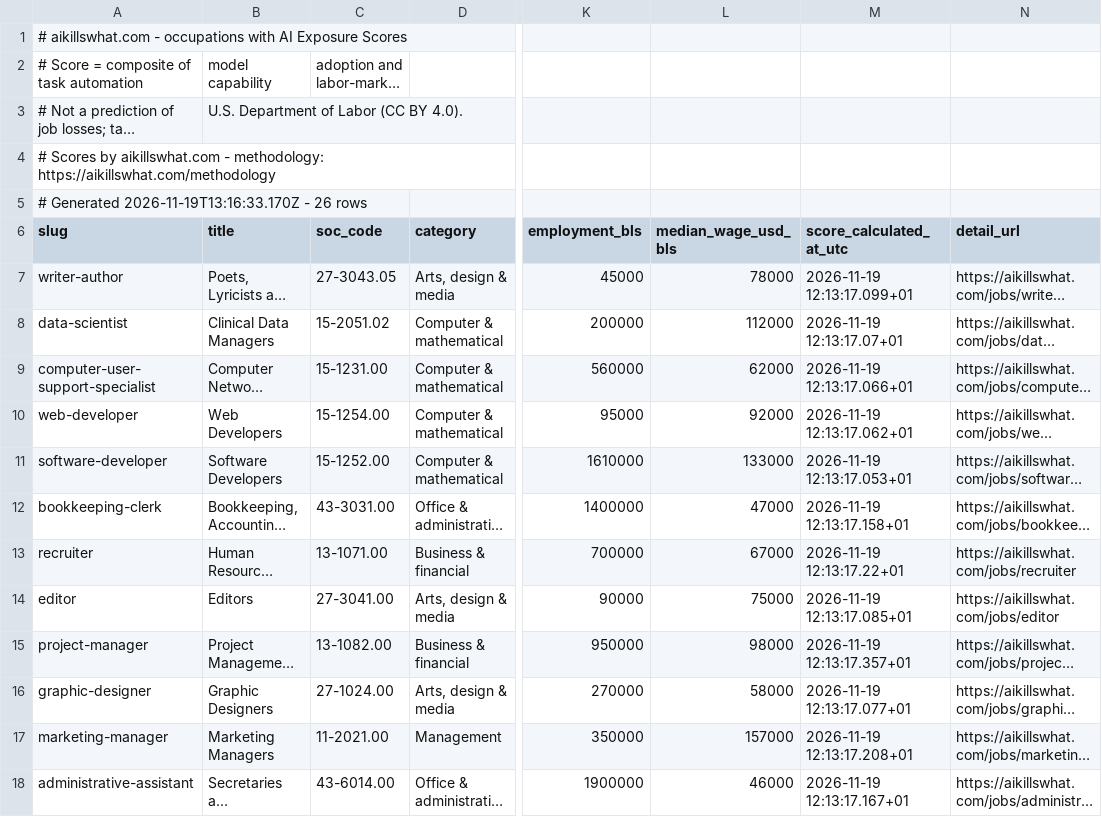
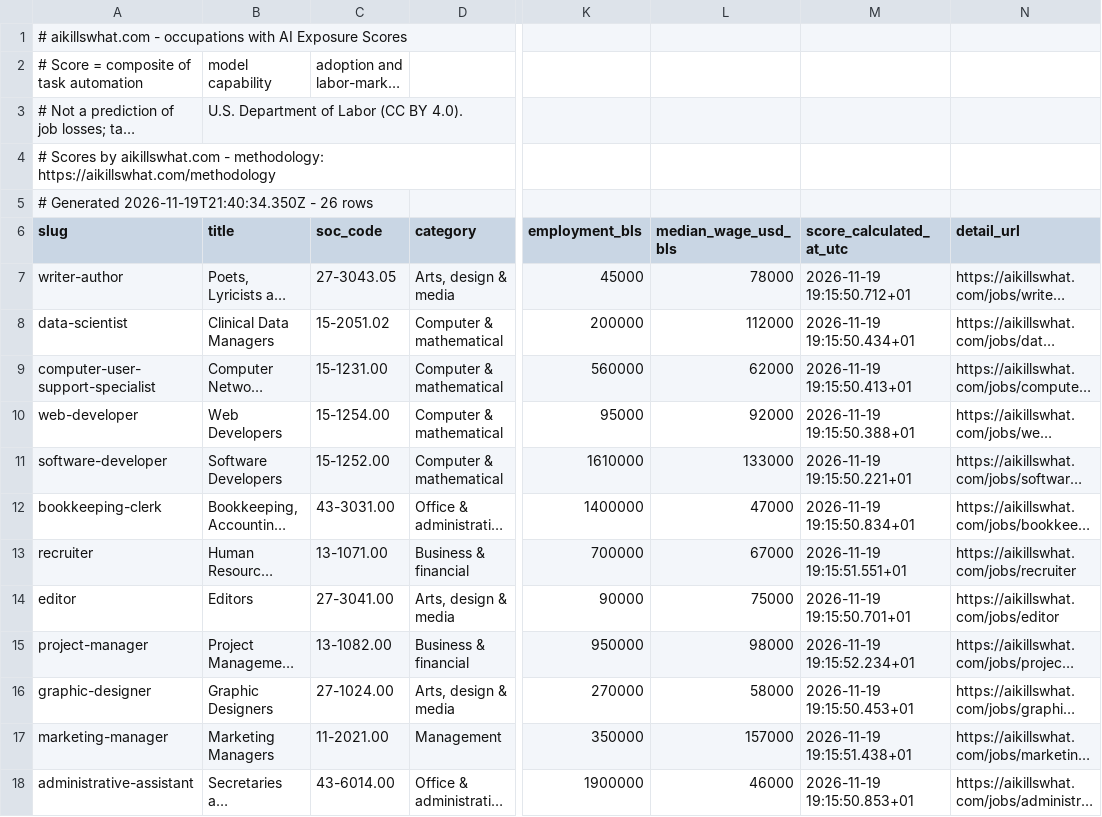
Before and after one commit to Aboodseada1/ai-exposure-dataset, a CSV file: data/aikillswhat-occupations.csv, drawn as a sheet; only a part is shown, gaps mark what is left out; long unchanged cells end in …; the diff covers the shown part only; the diff names each change by its address in the sheet, - before the commit and + after, or states it on an @@ line.

```diff
--- a/data/aikillswhat-occupations.csv
+++ b/data/aikillswhat-occupations.csv
-A5 (slug): # Generated 2026-11-19T13:16:33.170Z - 26…
+A5 (slug): # Generated 2026-11-19T21:40:34.350Z - 26…
-M7 (score_calculated_at_utc): 2026-11-19 12:13:17.099+01
+M7 (score_calculated_at_utc): 2026-11-19 19:15:50.712+01
-M8 (score_calculated_at_utc): 2026-11-19 12:13:17.07+01
+M8 (score_calculated_at_utc): 2026-11-19 19:15:50.434+01
-M9 (score_calculated_at_utc): 2026-11-19 12:13:17.066+01
+M9 (score_calculated_at_utc): 2026-11-19 19:15:50.413+01
-M10 (score_calculated_at_utc): 2026-11-19 12:13:17.062+01
+M10 (score_calculated_at_utc): 2026-11-19 19:15:50.388+01
-M11 (score_calculated_at_utc): 2026-11-19 12:13:17.053+01
+M11 (score_calculated_at_utc): 2026-11-19 19:15:50.221+01
-M12 (score_calculated_at_utc): 2026-11-19 12:13:17.158+01
+M12 (score_calculated_at_utc): 2026-11-19 19:15:50.834+01
-M13 (score_calculated_at_utc): 2026-11-19 12:13:17.22+01
+M13 (score_calculated_at_utc): 2026-11-19 19:15:51.551+01
-M14 (score_calculated_at_utc): 2026-11-19 12:13:17.085+01
+M14 (score_calculated_at_utc): 2026-11-19 19:15:50.701+01
-M15 (score_calculated_at_utc): 2026-11-19 12:13:17.357+01
+M15 (score_calculated_at_utc): 2026-11-19 19:15:52.234+01
-M16 (score_calculated_at_utc): 2026-11-19 12:13:17.077+01
+M16 (score_calculated_at_utc): 2026-11-19 19:15:50.453+01
-M17 (score_calculated_at_utc): 2026-11-19 12:13:17.208+01
+M17 (score_calculated_at_utc): 2026-11-19 19:15:51.438+01
-M18 (score_calculated_at_utc): 2026-11-19 12:13:17.167+01
+M18 (score_calculated_at_utc): 2026-11-19 19:15:50.853+01
```
Also changed, not shown: 14 edited cells elsewhere in this file.
